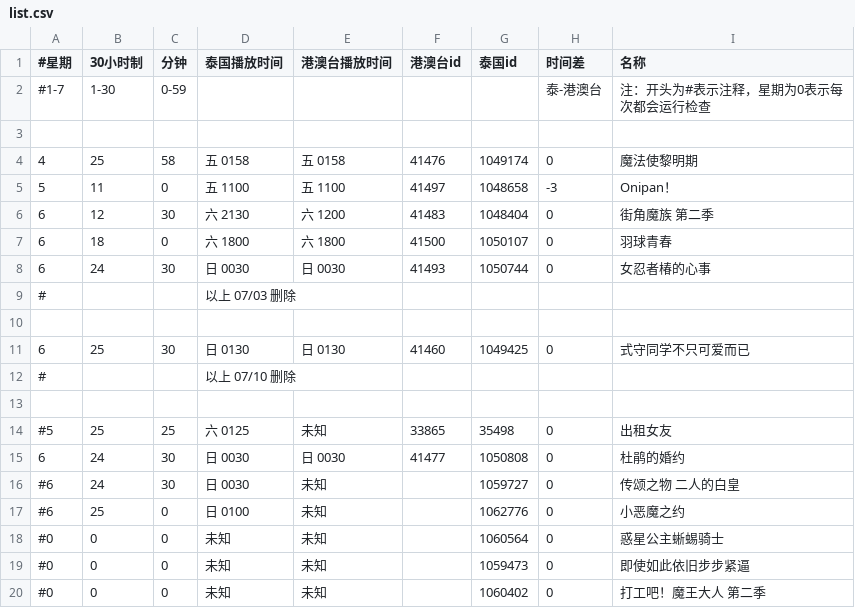
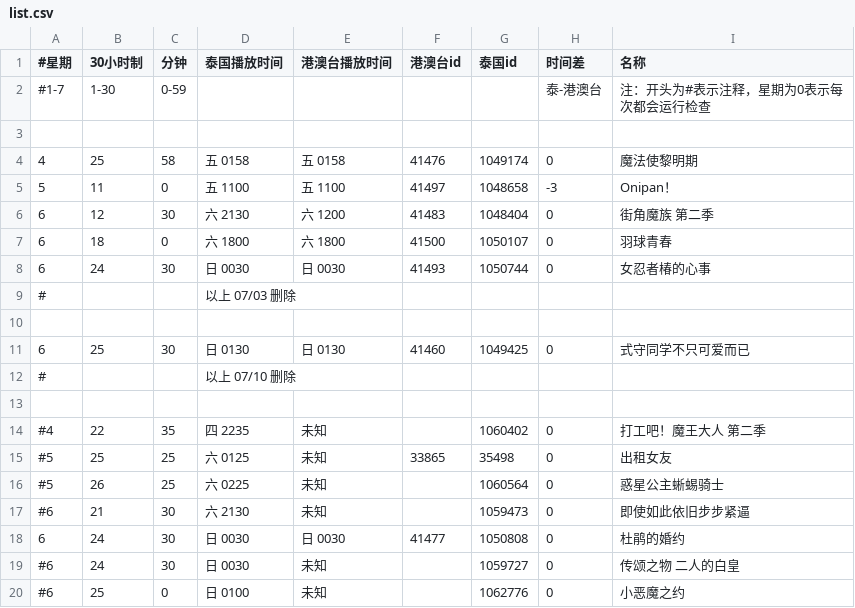
Before and after one commit to david082321/FurrySub, a CSV file: list.csv, drawn as a sheet; removed rows and columns are numbered as before the commit, all else as after; the diff names each change by its address in the sheet, - before the commit and + after, or states it on an @@ line.

Commit message:
更新时间表

```diff
--- a/list.csv
+++ b/list.csv
+row 14: #4 | 22 | 35 | 四 2235 | 未知 |  | 1060402 | 0 | 打工吧！魔王大人 第二季
+row 16: #5 | 26 | 25 | 六 0225 | 未知 |  | 1060564 | 0 | 惑星公主蜥蜴骑士
+row 17: #6 | 21 | 30 | 六 2130 | 未知 |  | 1059473 | 0 | 即使如此依旧步步紧逼
-row 18: #0 | 0 | 0 | 未知 | 未知 |  | 1060564 | 0 | 惑星公主蜥蜴骑士
-row 19: #0 | 0 | 0 | 未知 | 未知 |  | 1059473 | 0 | 即使如此依旧步步紧逼
-row 20: #0 | 0 | 0 | 未知 | 未知 |  | 1060402 | 0 | 打工吧！魔王大人 第二季
```
